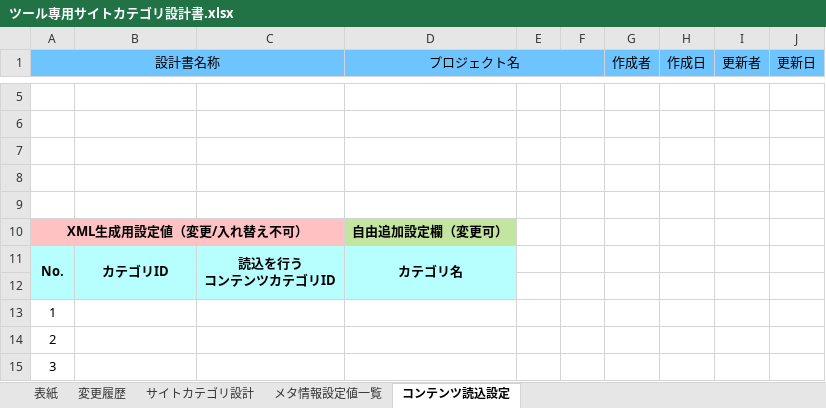
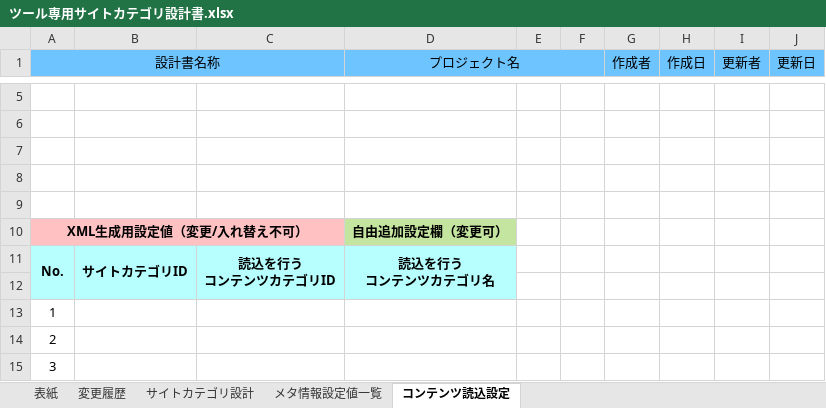
Before and after one commit to TestAutomationCBN/SiteCategoryOperation, an Excel workbook: SiteCategoryOperation/ツール専用サイトカテゴリ設計書.xlsx, sheet コンテンツ読込設定, drawn as a sheet; only a part is shown, gaps mark what is left out; values as stored, in another font and other column widths than the file's, no borders; ↵ is a line break in a cell; the diff names each change by its address in the sheet, - before the commit and + after, or states it on an @@ line.

```diff
--- a/SiteCategoryOperation/ツール専用サイトカテゴリ設計書.xlsx (sheet コンテンツ読込設定)
+++ b/SiteCategoryOperation/ツール専用サイトカテゴリ設計書.xlsx (sheet コンテンツ読込設定)
-B11: カテゴリID
+B11: サイトカテゴリID
-D11 (プロジェクト名): カテゴリ名
+D11 (プロジェクト名): 読込を行う ↵ コンテンツカテゴリ名
```
Also changed, not shown: sheet メタ情報設定値一覧, sheet サイトカテゴリ設計.
